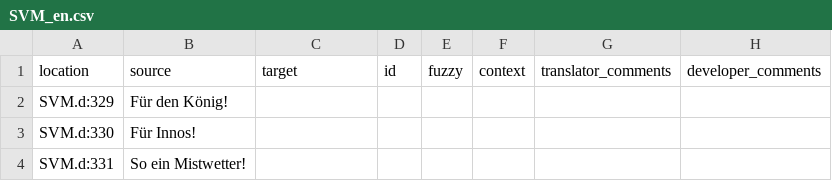
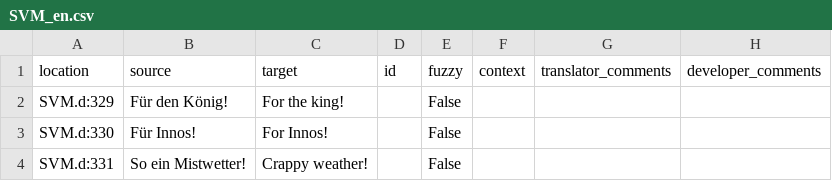
Before and after one commit to auronen/translation-test, a CSV file: translations/en/SVM_en.csv, drawn as a sheet.

Commit message:
Translated using Weblate (English)
Currently translated at 100.0% (3 of 3 strings)

Translation: GitHub repo test/SVM
Translate-URL: http://weblate.cokoliv.eu/projects/github-repo-test/svm/en/

```diff
--- a/translations/en/SVM_en.csv
+++ b/translations/en/SVM_en.csv
@@ -1,4 +1,4 @@
 "location","source","target","id","fuzzy","context","translator_comments","developer_comments"
-"SVM.d:329","Für den König!","","","","","",""
-"SVM.d:330","Für Innos!","","","","","",""
-"SVM.d:331","So ein Mistwetter!","","","","","",""
+"SVM.d:329","Für den König!","For the king!","","False","","",""
+"SVM.d:330","Für Innos!","For Innos!","","False","","",""
+"SVM.d:331","So ein Mistwetter!","Crappy weather!","","False","","",""
```
